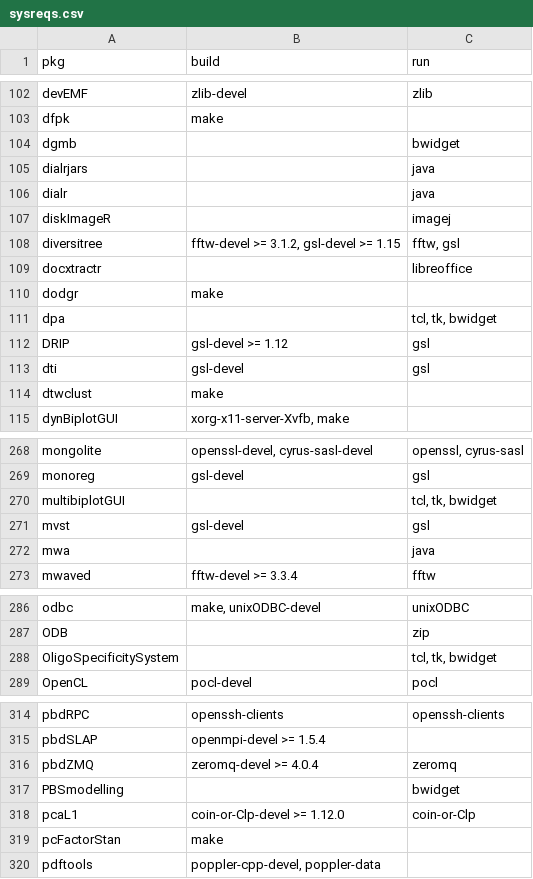
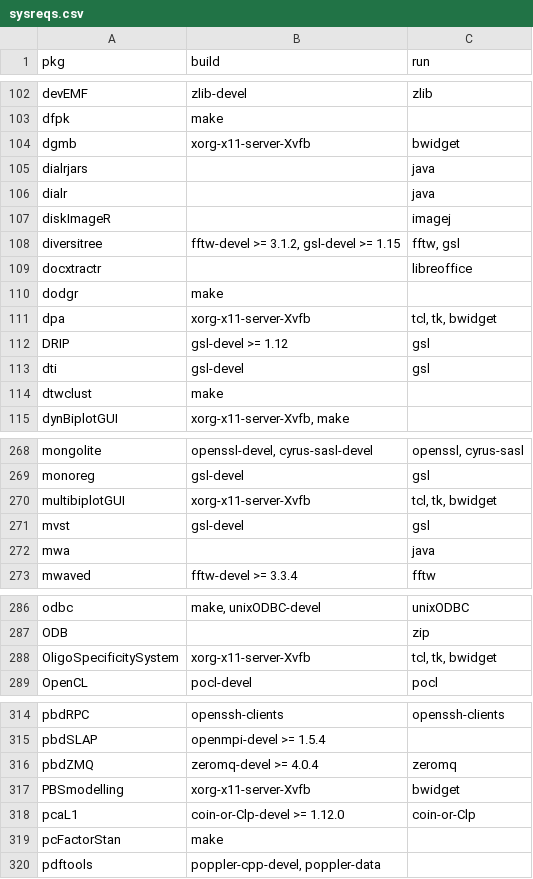
Before and after one commit to cran4linux/cran2copr, a CSV file: sysreqs.csv, drawn as a sheet; only a part is shown, gaps mark what is left out; the diff covers the shown part only.

```diff
--- a/sysreqs.csv
+++ b/sysreqs.csv
@@ -103,3 +103,3 @@ devEMF,"zlib-devel","zlib"
 dfpk,"make",""
-dgmb,"","bwidget"
+dgmb,"xorg-x11-server-Xvfb","bwidget"
 dialrjars,"","java"
@@ -110,3 +110,3 @@ docxtractr,"","libreoffice"
 dodgr,"make",""
-dpa,"","tcl, tk, bwidget"
+dpa,"xorg-x11-server-Xvfb","tcl, tk, bwidget"
 DRIP,"gsl-devel >= 1.12","gsl"
@@ -269,3 +269,3 @@ mongolite,"openssl-devel, cyrus-sasl-devel","openssl, cyrus-sasl"
 monoreg,"gsl-devel","gsl"
-multibiplotGUI,"","tcl, tk, bwidget"
+multibiplotGUI,"xorg-x11-server-Xvfb","tcl, tk, bwidget"
 mvst,"gsl-devel","gsl"
@@ -287,3 +287,3 @@ odbc,"make, unixODBC-devel","unixODBC"
 ODB,"","zip"
-OligoSpecificitySystem,"","tcl, tk, bwidget"
+OligoSpecificitySystem,"xorg-x11-server-Xvfb","tcl, tk, bwidget"
 OpenCL,"pocl-devel","pocl"
@@ -316,3 +316,3 @@ pbdSLAP,"openmpi-devel >= 1.5.4",""
 pbdZMQ,"zeromq-devel >= 4.0.4","zeromq"
-PBSmodelling,"","bwidget"
+PBSmodelling,"xorg-x11-server-Xvfb","bwidget"
 pcaL1,"coin-or-Clp-devel >= 1.12.0","coin-or-Clp"
```
Also changed, not shown: 18 edited cells elsewhere in this file, 9 other files.
